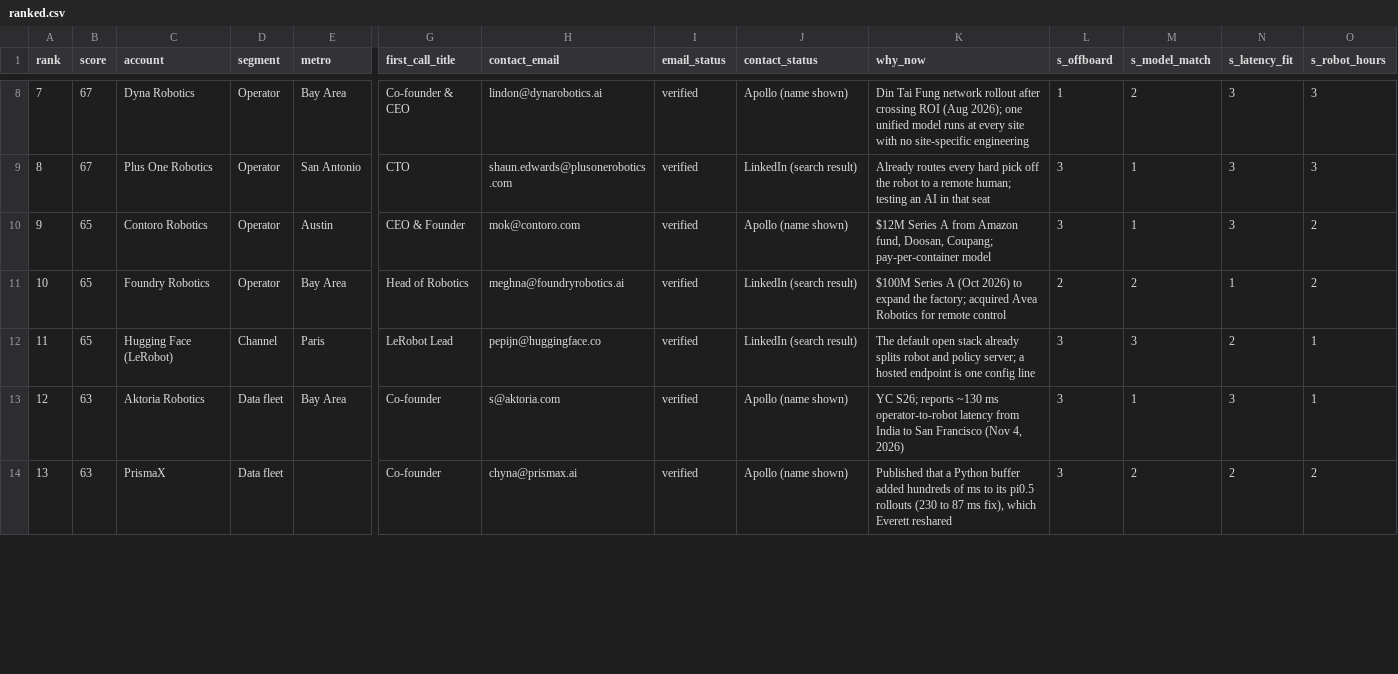
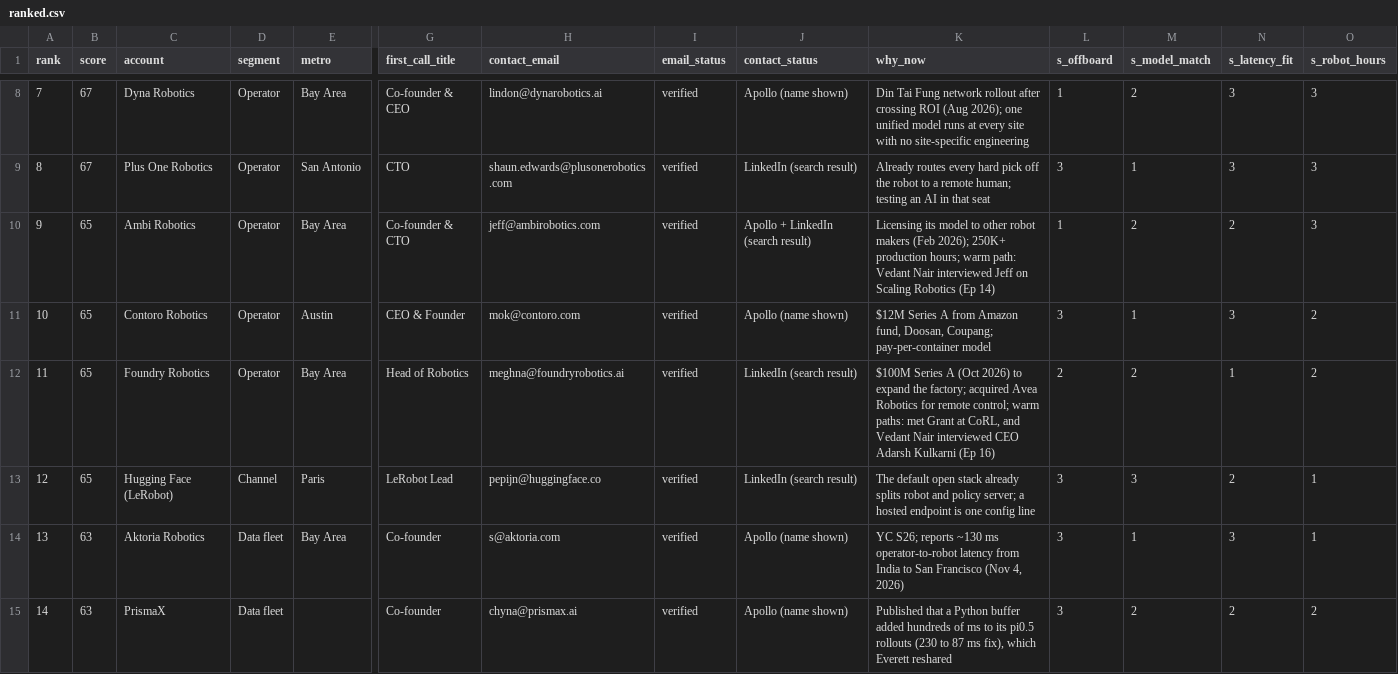
Before and after one commit to Abdullah-coder25/Robot-Fleet-Inference, a CSV file: out/ranked.csv, drawn as a sheet; only a part is shown, gaps mark what is left out; addresses are those after the commit; rows hold the shown columns only; the diff covers the shown part only; the diff names each change by its address in the sheet, - before the commit and + after, or states it on an @@ line.

```diff
--- a/out/ranked.csv
+++ b/out/ranked.csv
+row 10: 9 | 65 | Ambi Robotics | Operator | Bay Area | Co-founder & CTO | jeff@ambirobotics.com | verified | Apollo + LinkedIn (search result) | Licensing its model to other robot makers (Feb 2026); 250K+ production hours; warm path: Vedant Nair interviewed Jeff on Scaling Robotics (Ep 14) | 1 | 2 | 2 | 3
@@ column A (rank) renumbered from row 11 down @@
-K12 (why_now): …for remote control
+K12 (why_now): …for remote control; warm paths: met Grant at CoRL, and Vedant Nair interviewed CEO Adarsh Kulkarni (Ep 16)
```
Also changed, not shown: 5 added rows and 2 removed rows elsewhere in this file, data/accounts.csv, 2 other files.
